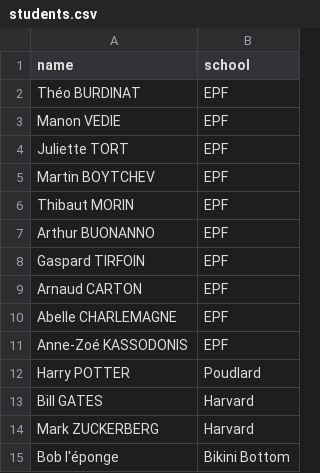
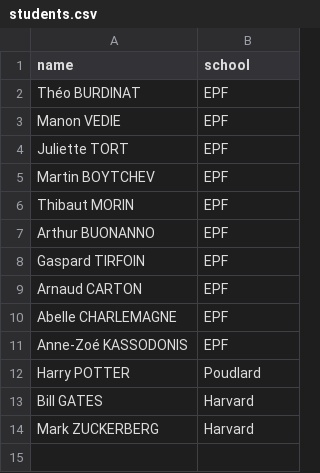
Before and after one commit to EPF-MDE/MMMDE4IN19-24-EPFBOOK-burdinat-theo, a CSV file: students.csv, drawn as a sheet.

```diff
--- a/students.csv
+++ b/students.csv
@@ -14,2 +14 @@ Bill GATES,Harvard
 Mark ZUCKERBERG,Harvard
-Bob l'éponge,Bikini Bottom
```
Also changed, not shown: 3 other files.
